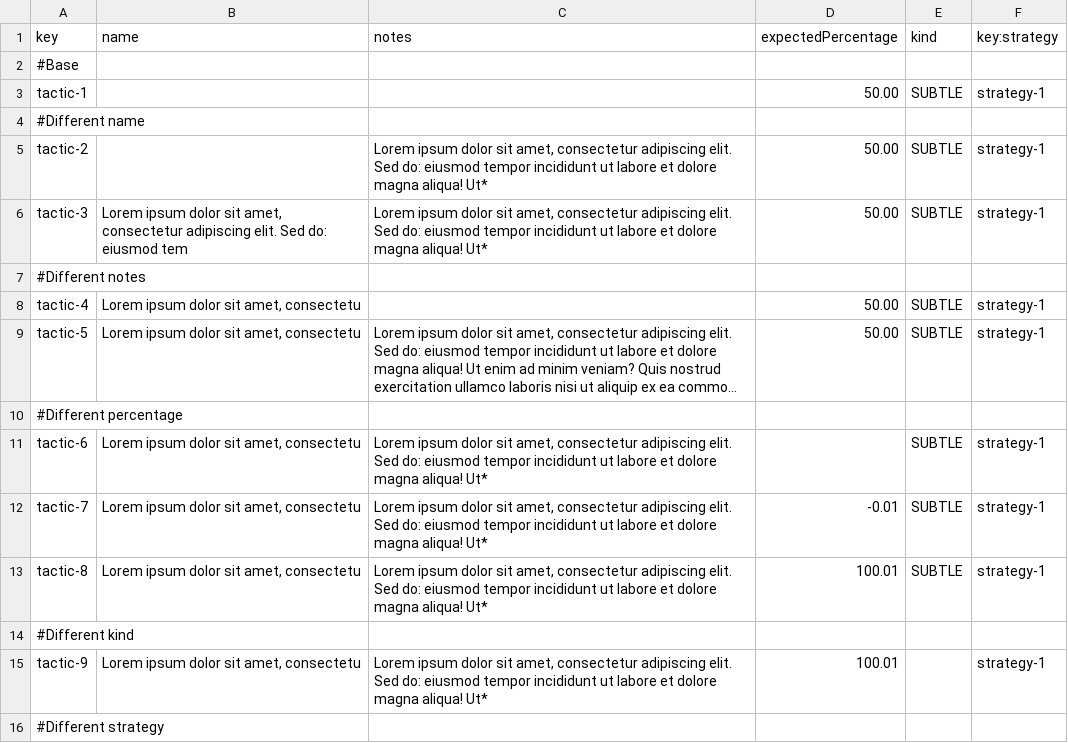
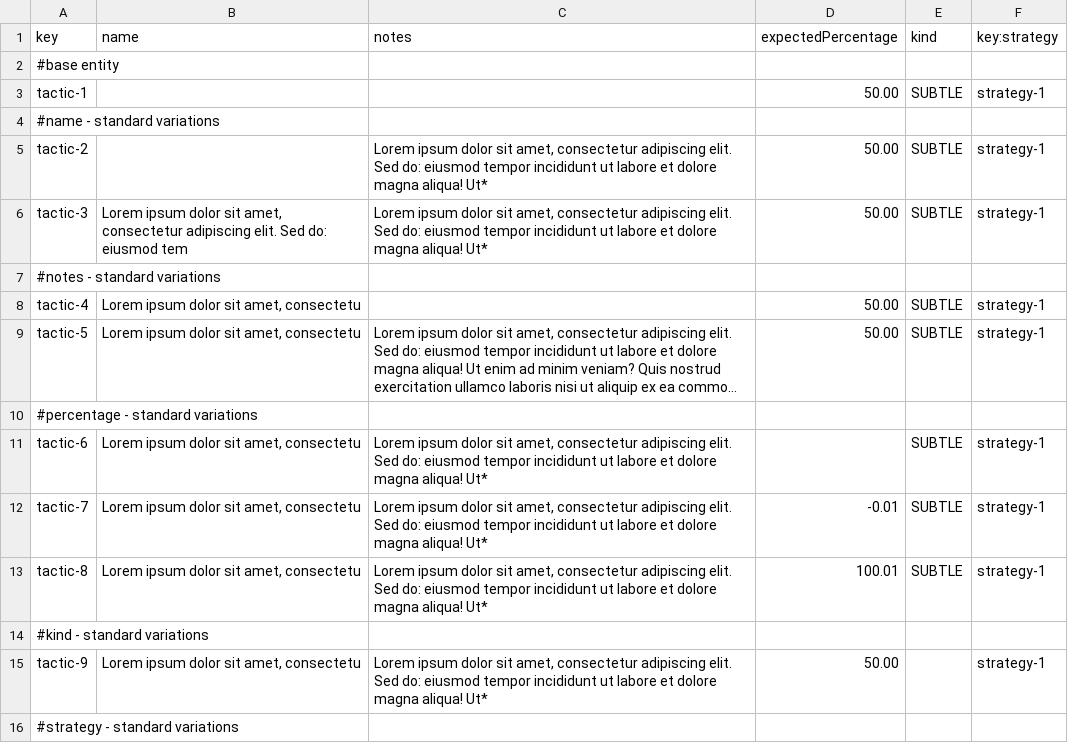
Before and after one commit to ThePayan/Acme-Starters-C, a CSV file: src/main/resources/WEB-INF/data/errata/batch-01/tactic.csv, drawn as a sheet; long unchanged cells end in …; the diff names each change by its address in the sheet, - before the commit and + after, or states it on an @@ line.

```diff
--- a/src/main/resources/WEB-INF/data/errata/batch-01/tactic.csv
+++ b/src/main/resources/WEB-INF/data/errata/batch-01/tactic.csv
-A2 (key): #Base
+A2 (key): #base entity
-A4 (key): #Different name
+A4 (key): #name - standard variations
-A7 (key): #Different notes
+A7 (key): #notes - standard variations
-A10 (key): #Different percentage
+A10 (key): #percentage - standard variations
-A14 (key): #Different kind
+A14 (key): #kind - standard variations
-D15 (expectedPercentage): 100.01
+D15 (expectedPercentage): 50.00
-A16 (key): #Different strategy
+A16 (key): #strategy - standard variations
```
Also changed, not shown: src/main/resources/WEB-INF/data/errata/batch-01/fundraiser.csv, src/main/resources/WEB-INF/data/errata/batch-01/strategy.csv, 5 other files.
